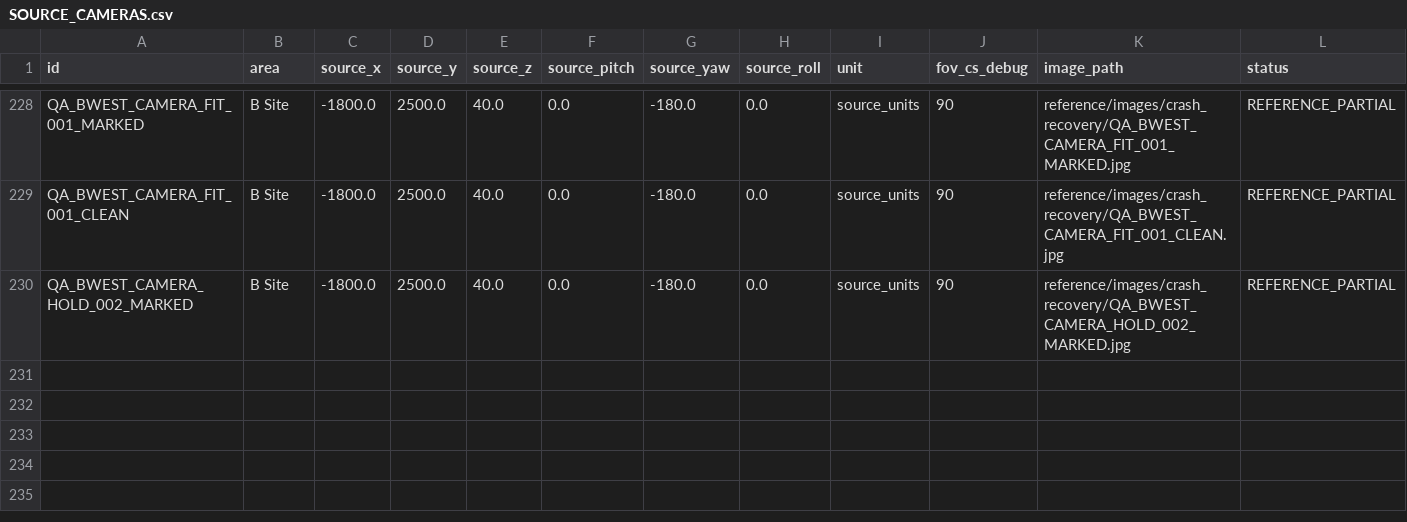
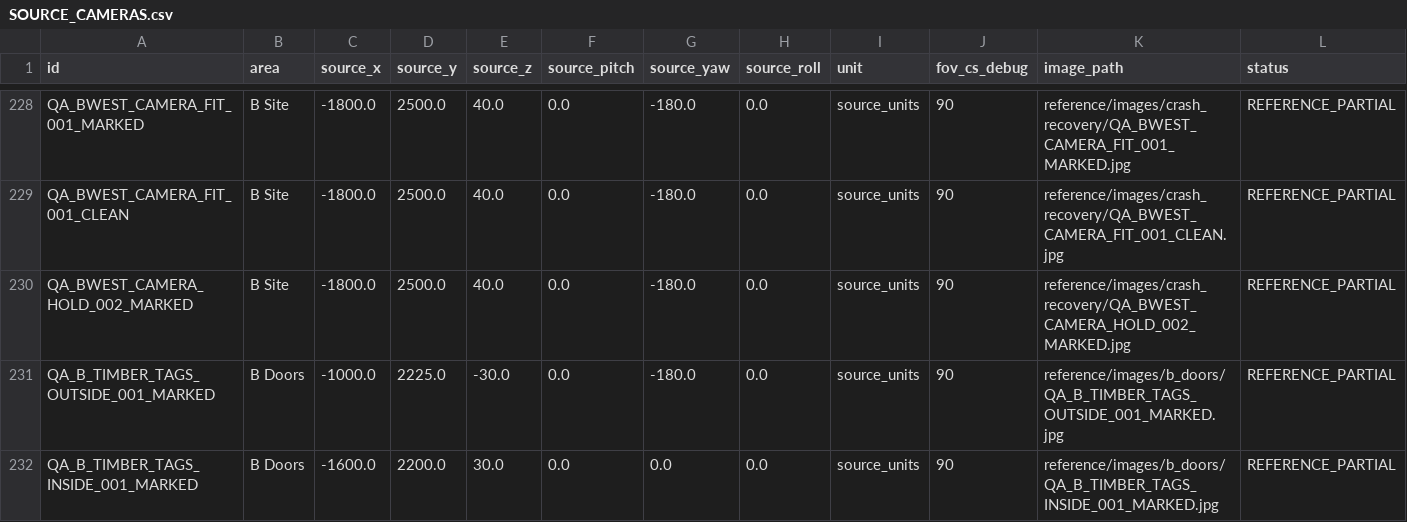
Before and after one commit to raiinman/FN_Dust2, a CSV file: reference/SOURCE_CAMERAS.csv, drawn as a sheet; only a part is shown, gaps mark what is left out.

```diff
--- a/reference/SOURCE_CAMERAS.csv
+++ b/reference/SOURCE_CAMERAS.csv
@@ -230 +230,3 @@ QA_BWEST_CAMERA_FIT_001_CLEAN,B Site,-1800.0,2500.0,40.0,0.0,-180.0,0.0,source_u
 QA_BWEST_CAMERA_HOLD_002_MARKED,B Site,-1800.0,2500.0,40.0,0.0,-180.0,0.0,source_units,90,reference/images/crash_recovery/QA_BWEST_CAMERA_HOLD_002_MARKED.jpg,REFERENCE_PARTIAL
+QA_B_TIMBER_TAGS_OUTSIDE_001_MARKED,B Doors,-1000.0,2225.0,-30.0,0.0,-180.0,0.0,source_units,90,reference/images/b_doors/QA_B_TIMBER_TAGS_OUTSIDE_001_MARKED.jpg,REFERENCE_PARTIAL
+QA_B_TIMBER_TAGS_INSIDE_001_MARKED,B Doors,-1600.0,2200.0,30.0,0.0,0.0,0.0,source_units,90,reference/images/b_doors/QA_B_TIMBER_TAGS_INSIDE_001_MARKED.jpg,REFERENCE_PARTIAL
```
Also changed, not shown: reference/REFERENCE_MANIFEST.csv, reference/WALL_BOUNDARY_CHECKS.csv, 16 other files.
